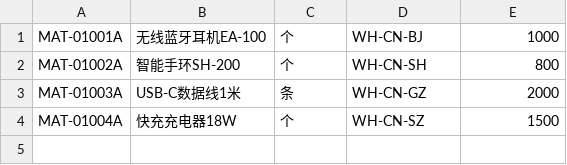
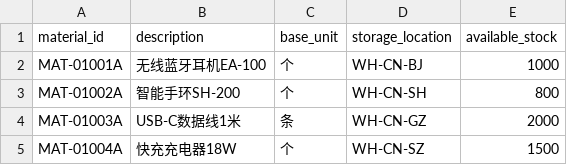
Before and after one commit to pp0424/SD_coding, a CSV file: instance/Material.csv, drawn as a sheet.

```diff
--- a/instance/Material.csv
+++ b/instance/Material.csv
@@ -1 +1,2 @@
+material_id,description,base_unit,storage_location,available_stock
 MAT-01001A,无线蓝牙耳机EA-100,个,WH-CN-BJ,1000
```
Also changed, not shown: instance/Inquiry.csv, instance/InquiryItem.csv, 9 other files.
